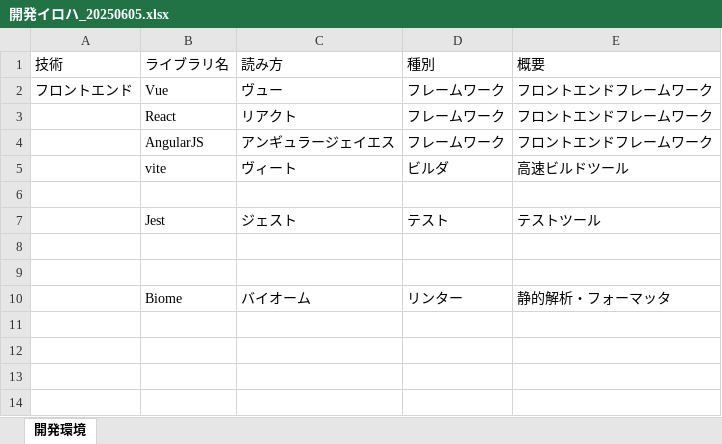
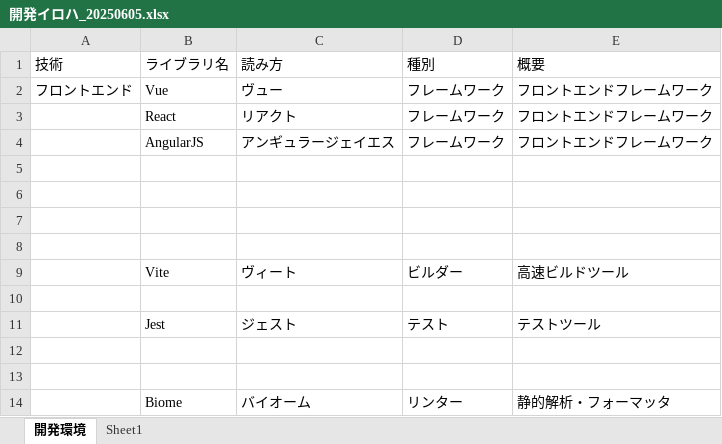
Before and after one commit to Ha-Mach10/docs, an Excel workbook: 開発イロハ_20250605.xlsx, sheet 開発環境, drawn as a sheet; values as stored, in another font and other column widths than the file's, no borders; addresses are those after the commit; the diff names each change by its address in the sheet, - before the commit and + after, or states it on an @@ line.

```diff
--- a/開発イロハ_20250605.xlsx (sheet 開発環境)
+++ b/開発イロハ_20250605.xlsx (sheet 開発環境)
+sheet tab: Sheet1
+row 5: (empty)
+row 6: (empty)
+row 7: (empty)
+row 8: (empty)
-B9 (ライブラリ名): vite
+B9 (ライブラリ名): Vite
-D9 (種別): ビルダ
+D9 (種別): ビルダー
```
Also changed, not shown: 1 other file.
